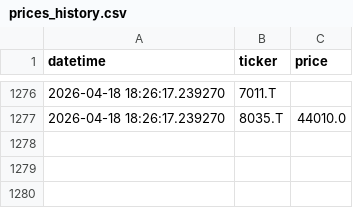
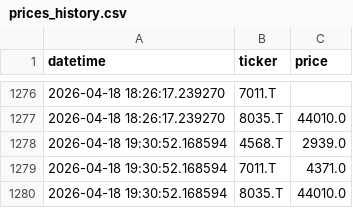
Before and after one commit to MWP1515/WEFF-Tracker-New, a CSV file: prices_history.csv, drawn as a sheet; only a part is shown, gaps mark what is left out; the diff names each change by its address in the sheet, - before the commit and + after, or states it on an @@ line.

```diff
--- a/prices_history.csv
+++ b/prices_history.csv
+row 1278: 2026-04-18 19:30:52.168594 | 4568.T | 2939.0
+row 1279: 2026-04-18 19:30:52.168594 | 7011.T | 4371.0
+row 1280: 2026-04-18 19:30:52.168594 | 8035.T | 44010.0
```
Also changed, not shown: portfolio_value_history.csv.
